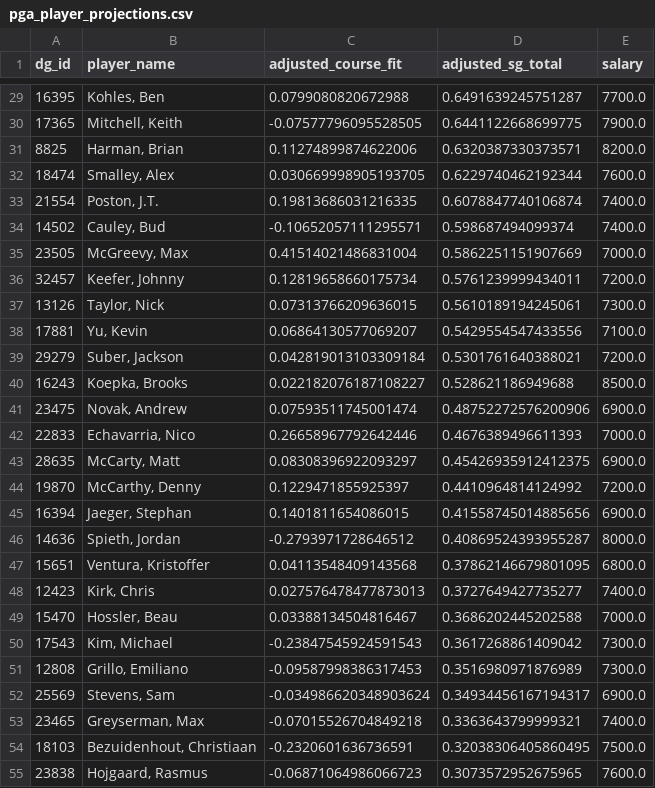
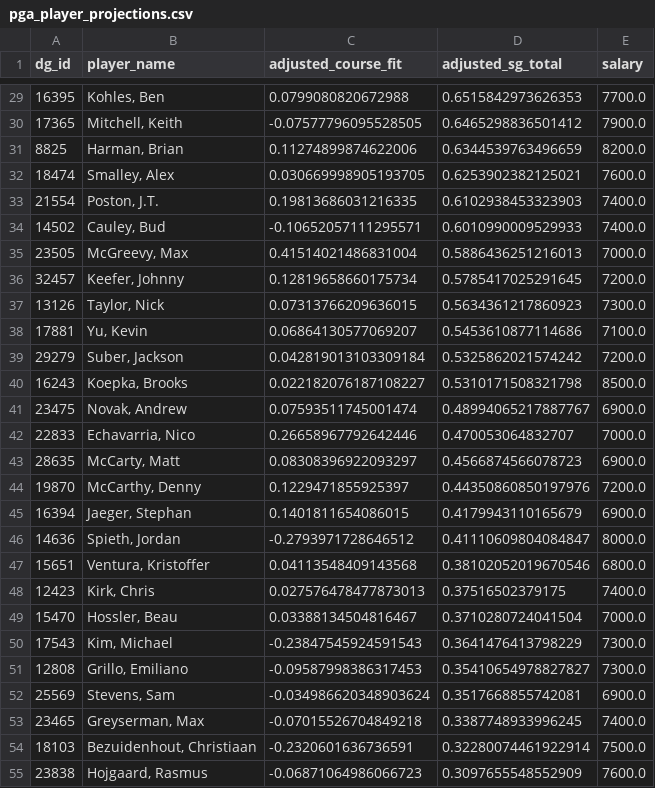
Before and after one commit to plus4blog/plus4-viz, a CSV file: data/pga_player_projections.csv, drawn as a sheet; only a part is shown, gaps mark what is left out; the diff covers the shown part only.

```diff
--- a/data/pga_player_projections.csv
+++ b/data/pga_player_projections.csv
@@ -29,27 +29,27 @@ dg_id,player_name,adjusted_course_fit,adjusted_sg_total,salary
-16395,"Kohles, Ben",0.0799080820672988,0.6491639245751287,7700.0
-17365,"Mitchell, Keith",-0.07577796095528505,0.6441122668699775,7900.0
-8825,"Harman, Brian",0.11274899874622006,0.6320387330373571,8200.0
-18474,"Smalley, Alex",0.030669998905193705,0.6229740462192344,7600.0
-21554,"Poston, J.T.",0.19813686031216335,0.6078847740106874,7400.0
-14502,"Cauley, Bud",-0.10652057111295571,0.598687494099374,7400.0
-23505,"McGreevy, Max",0.41514021486831004,0.5862251151907669,7000.0
-32457,"Keefer, Johnny",0.12819658660175734,0.5761239999434011,7200.0
-13126,"Taylor, Nick",0.07313766209636015,0.5610189194245061,7300.0
-17881,"Yu, Kevin",0.06864130577069207,0.5429554547433556,7100.0
-29279,"Suber, Jackson",0.042819013103309184,0.5301761640388021,7200.0
-16243,"Koepka, Brooks",0.022182076187108227,0.528621186949688,8500.0
-23475,"Novak, Andrew",0.07593511745001474,0.48752272576200906,6900.0
-22833,"Echavarria, Nico",0.26658967792642446,0.4676389496611393,7000.0
-28635,"McCarty, Matt",0.08308396922093297,0.45426935912412375,6900.0
-19870,"McCarthy, Denny",0.1229471855925397,0.4410964814124992,7200.0
-16394,"Jaeger, Stephan",0.1401811654086015,0.41558745014885656,6900.0
-14636,"Spieth, Jordan",-0.2793971728646512,0.40869524393955287,8000.0
-15651,"Ventura, Kristoffer",0.04113548409143568,0.37862146679801095,6800.0
-12423,"Kirk, Chris",0.027576478477873013,0.3727649427735277,7400.0
-15470,"Hossler, Beau",0.03388134504816467,0.3686202445202588,7000.0
-17543,"Kim, Michael",-0.23847545924591543,0.3617268861409042,7300.0
-12808,"Grillo, Emiliano",-0.09587998386317453,0.3516980971876989,7300.0
-25569,"Stevens, Sam",-0.034986620348903624,0.34934456167194317,6900.0
-23465,"Greyserman, Max",-0.07015526704849218,0.3363643799999321,7400.0
-18103,"Bezuidenhout, Christiaan",-0.2320601636736591,0.32038306405860495,7500.0
-23838,"Hojgaard, Rasmus",-0.06871064986066723,0.3073572952675965,7600.0
+16395,"Kohles, Ben",0.0799080820672988,0.6515842973626353,7700.0
+17365,"Mitchell, Keith",-0.07577796095528505,0.6465298836501412,7900.0
+8825,"Harman, Brian",0.11274899874622006,0.6344539763496659,8200.0
+18474,"Smalley, Alex",0.030669998905193705,0.6253902382125021,7600.0
+21554,"Poston, J.T.",0.19813686031216335,0.6102938453323903,7400.0
+14502,"Cauley, Bud",-0.10652057111295571,0.6010990009529933,7400.0
+23505,"McGreevy, Max",0.41514021486831004,0.5886436251216013,7000.0
+32457,"Keefer, Johnny",0.12819658660175734,0.5785417025291645,7200.0
+13126,"Taylor, Nick",0.07313766209636015,0.5634361217860923,7300.0
+17881,"Yu, Kevin",0.06864130577069207,0.5453610877114686,7100.0
+29279,"Suber, Jackson",0.042819013103309184,0.5325862021574242,7200.0
+16243,"Koepka, Brooks",0.022182076187108227,0.5310171508321798,8500.0
+23475,"Novak, Andrew",0.07593511745001474,0.48994065217887767,6900.0
+22833,"Echavarria, Nico",0.26658967792642446,0.470053064832707,7000.0
+28635,"McCarty, Matt",0.08308396922093297,0.4566874566078723,6900.0
+19870,"McCarthy, Denny",0.1229471855925397,0.44350860850197976,7200.0
+16394,"Jaeger, Stephan",0.1401811654086015,0.4179943110165679,6900.0
+14636,"Spieth, Jordan",-0.2793971728646512,0.41110609804084847,8000.0
+15651,"Ventura, Kristoffer",0.04113548409143568,0.38102052019670546,6800.0
+12423,"Kirk, Chris",0.027576478477873013,0.37516502379175,7400.0
+15470,"Hossler, Beau",0.03388134504816467,0.3710280724041504,7000.0
+17543,"Kim, Michael",-0.23847545924591543,0.3641476413798229,7300.0
+12808,"Grillo, Emiliano",-0.09587998386317453,0.35410654978827827,7300.0
+25569,"Stevens, Sam",-0.034986620348903624,0.3517668855742081,6900.0
+23465,"Greyserman, Max",-0.07015526704849218,0.3387748933996245,7400.0
+18103,"Bezuidenhout, Christiaan",-0.2320601636736591,0.32280074461922914,7500.0
+23838,"Hojgaard, Rasmus",-0.06871064986066723,0.3097655548552909,7600.0
```
Also changed, not shown: 113 edited cells elsewhere in this file.
